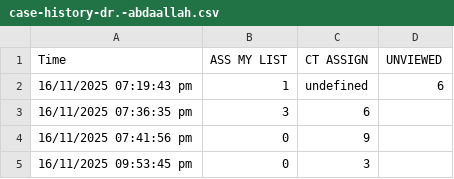
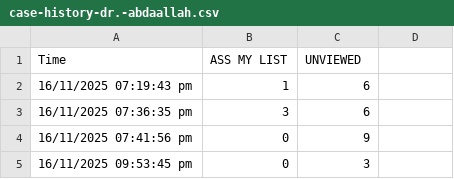
Before and after one commit to teleradyx-eng/erad-cases-check, a CSV file: case-history-dr.-abdaallah.csv, drawn as a sheet; only a part is shown.

Commit message:
Update case-history-dr.-abdaallah.csv

```diff
--- a/case-history-dr.-abdaallah.csv
+++ b/case-history-dr.-abdaallah.csv
@@ -1,3 +1,3 @@
-Time,ASS MY LIST,CT ASSIGN,UNVIEWED
-16/11/2025 07:19:43 pm,1,undefined,6
+Time,ASS MY LIST,UNVIEWED
+16/11/2025 07:19:43 pm,1,6
 16/11/2025 07:36:35 pm,3,6
```
